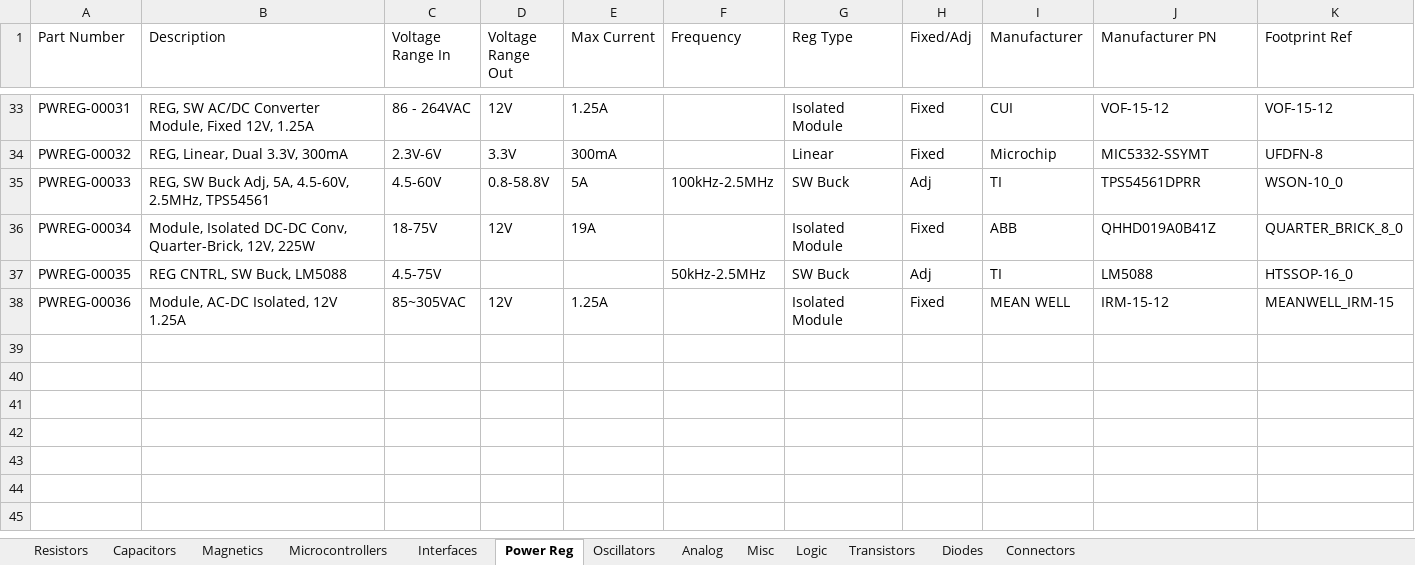
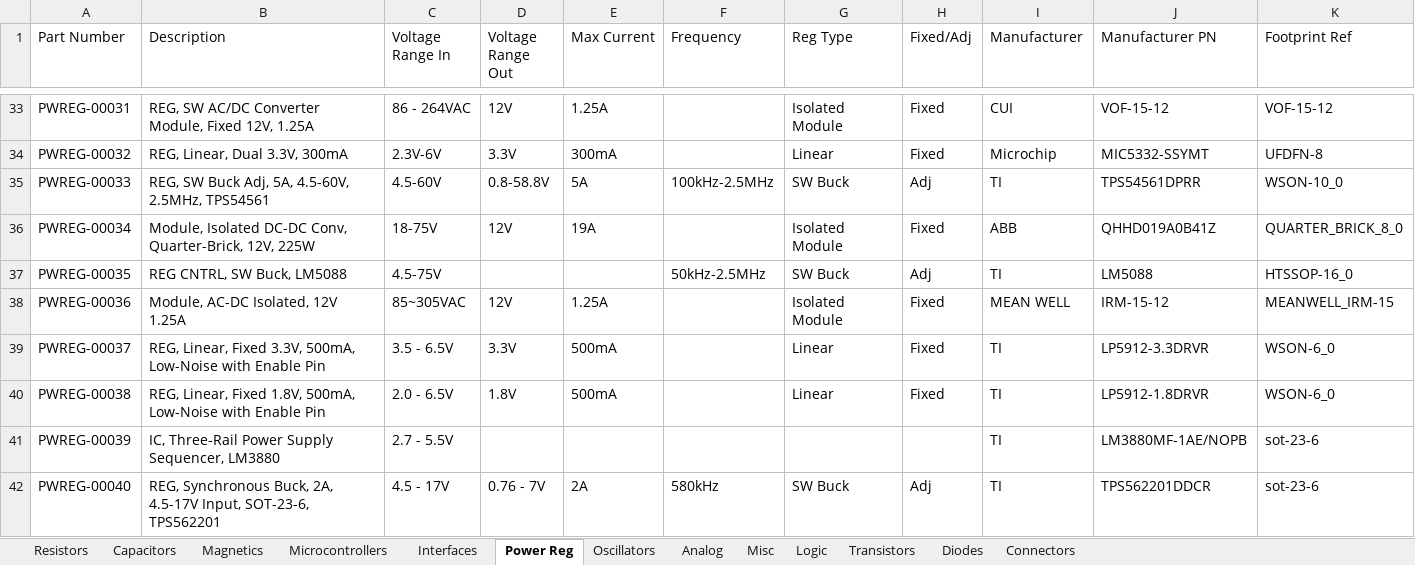
Before and after one commit to cwruRobotics/Altium_Central_Library, an Excel workbook: Library/Components/DB.xlsx, sheet Power Reg, drawn as a sheet; only a part is shown, gaps mark what is left out; values as stored, in another font and other column widths than the file's, no borders; rows hold the shown columns only; the diff names each change by its address in the sheet, - before the commit and + after, or states it on an @@ line.

```diff
--- a/Library/Components/DB.xlsx (sheet Power Reg)
+++ b/Library/Components/DB.xlsx (sheet Power Reg)
+row 39: PWREG-00037 | REG, Linear, Fixed 3.3V, 500mA, Low-Noise with Enable Pin | 3.5 - 6.5V | 3.3V | 500mA |  | Linear | Fixed | TI | LP5912-3.3DRVR | WSON-6_0
+row 40: PWREG-00038 | REG, Linear, Fixed 1.8V, 500mA, Low-Noise with Enable Pin | 2.0 - 6.5V | 1.8V | 500mA |  | Linear | Fixed | TI | LP5912-1.8DRVR | WSON-6_0
+row 41: PWREG-00039 | IC, Three-Rail Power Supply Sequencer, LM3880 | 2.7 - 5.5V |  |  |  |  |  | TI | LM3880MF-1AE/NOPB | sot-23-6
+row 42: PWREG-00040 | REG, Synchronous Buck, 2A, 4.5-17V Input, SOT-23-6, TPS562201 | 4.5 - 17V | 0.76 - 7V | 2A | 580kHz | SW Buck | Adj | TI | TPS562201DDCR | sot-23-6
```
Also changed, not shown: sheet Magnetics, sheet Connectors, sheet Oscillators, sheet Transistors, sheet Resistors, sheet Diodes, 1 more sheet, 25 other files.
